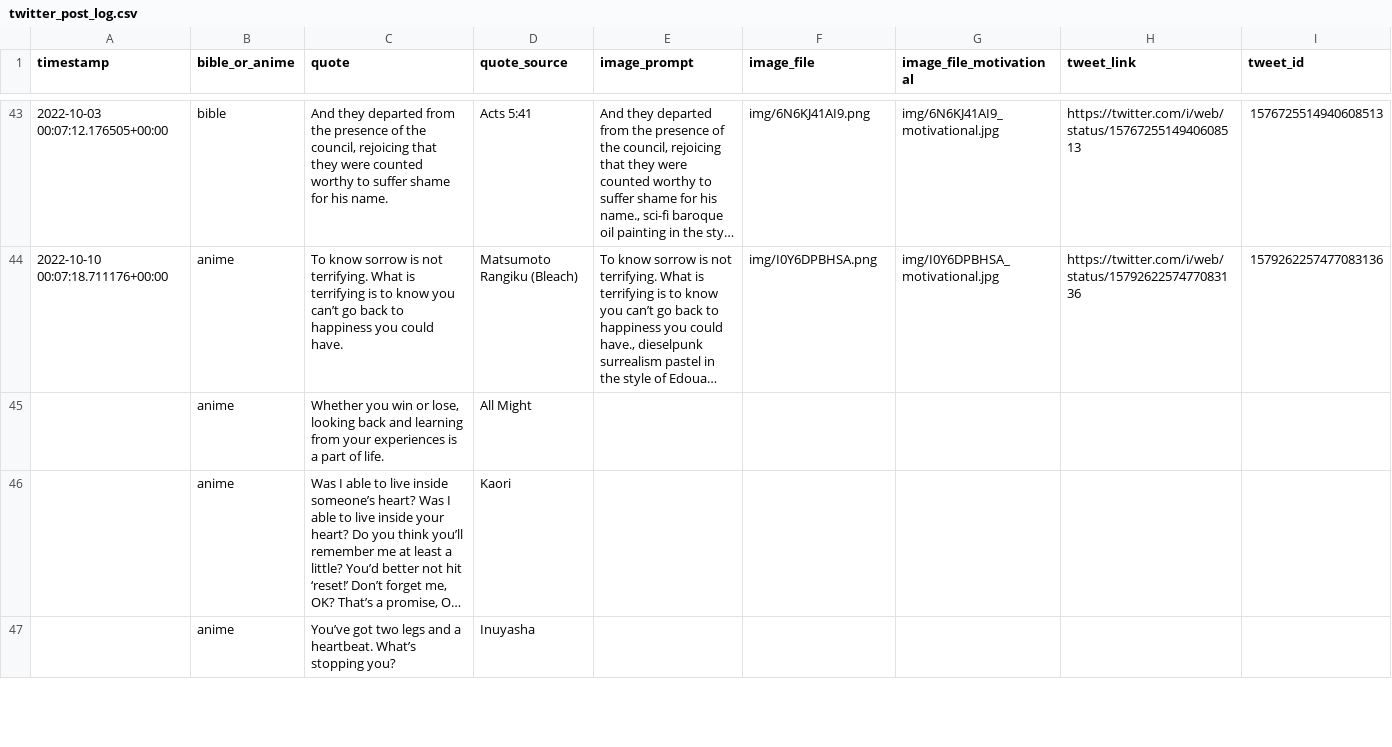
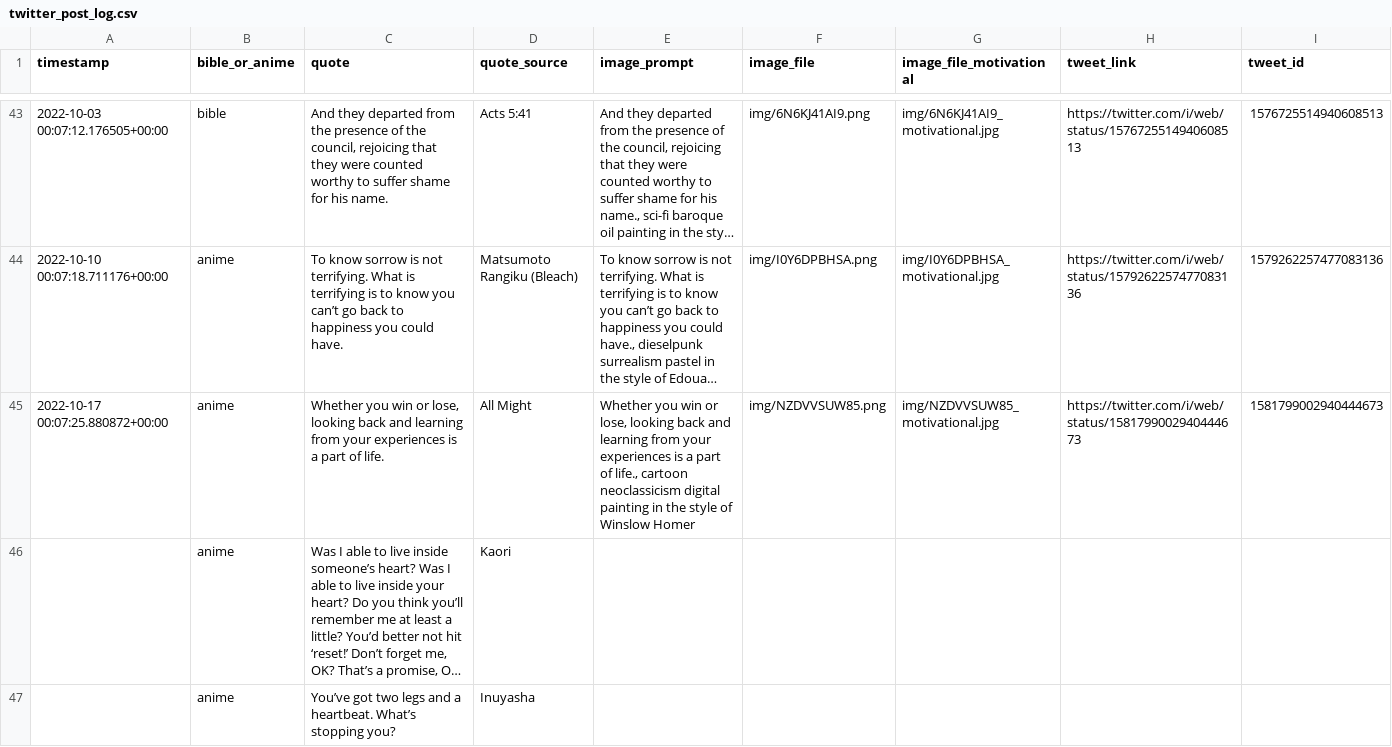
Before and after one commit to charlesjlee/twitter_dalle2_bot, a CSV file: data/twitter_post_log.csv, drawn as a sheet; only a part is shown, gaps mark what is left out; long unchanged cells end in …; the diff names each change by its address in the sheet, - before the commit and + after, or states it on an @@ line.

```diff
--- a/data/twitter_post_log.csv
+++ b/data/twitter_post_log.csv
-A45 (timestamp): (empty)
+A45 (timestamp): 2022-10-17 00:07:25.880872+00:00
-E45 (image_prompt): (empty)
+E45 (image_prompt): Whether you win or lose, looking back and learning from your experiences is a part of life., cartoon neoclassicism digital painting in the style of Winslow Homer
-F45 (image_file): (empty)
+F45 (image_file): img/NZDVVSUW85.png
-G45 (image_file_motivational): (empty)
+G45 (image_file_motivational): img/NZDVVSUW85_motivational.jpg
-H45 (tweet_link): (empty)
+H45 (tweet_link): https://twitter.com/i/web/status/1581799002940444673
-I45 (tweet_id): (empty)
+I45 (tweet_id): 1581799002940444673
```
Also changed, not shown: 2 other files.
